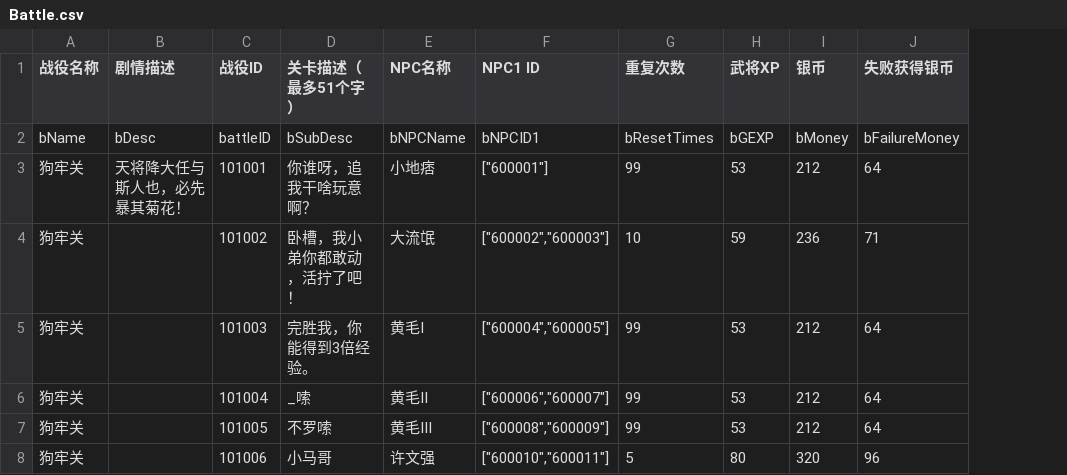
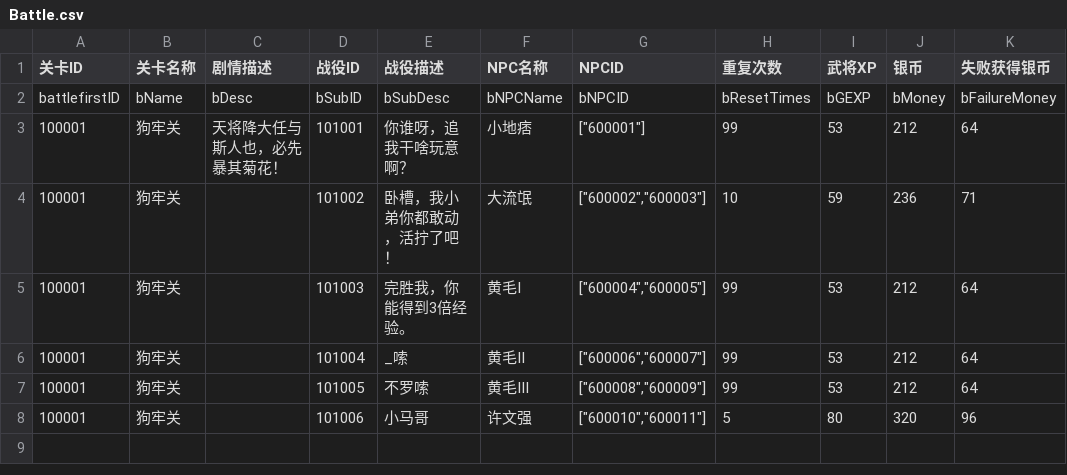
Before and after one commit to mercykevin/gameserver, a CSV file: csvs/Battle.csv, drawn as a sheet; only a part is shown; addresses are those after the commit; the diff names each change by its address in the sheet, - before the commit and + after, or states it on an @@ line.

```diff
--- a/csvs/Battle.csv
+++ b/csvs/Battle.csv
+column A (关卡ID), rows 2-8: battlefirstID | 100001 | 100001 | 100001 | 100001 | 100001 | 100001
-B1: 战役名称
+B1: 关卡名称
-E1: 关卡描述（最多51个字）
+E1: 战役描述
-G1: NPC1 ID
+G1: NPCID
-D2 (战役ID): battleID
+D2 (战役ID): bSubID
-G2 (NPCID): bNPCID1
+G2 (NPCID): bNPCID
```
Also changed, not shown: 5 other files.
